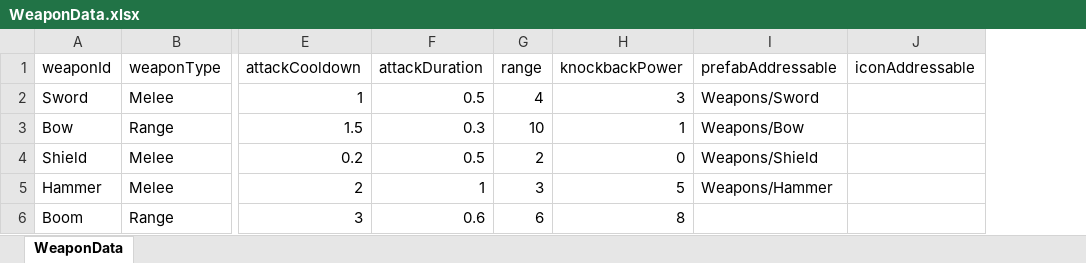
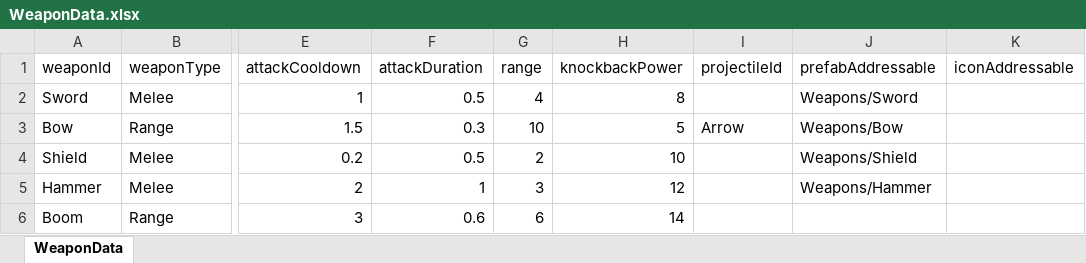
Before and after one commit to kjm0417/SHINZI_Games_InternshipTest, an Excel workbook: Assets/Editor/ExcelData/WeaponData.xlsx, sheet WeaponData, drawn as a sheet; only a part is shown, gaps mark what is left out; values as stored, in another font and other column widths than the file's, no borders; the diff names each change by its address in the sheet, - before the commit and + after, or states it on an @@ line.

```diff
--- a/Assets/Editor/ExcelData/WeaponData.xlsx (sheet WeaponData)
+++ b/Assets/Editor/ExcelData/WeaponData.xlsx (sheet WeaponData)
+column I (projectileId), row 3: Arrow
-H2 (knockbackPower): 3
+H2 (knockbackPower): 8
-H3 (knockbackPower): 1
+H3 (knockbackPower): 5
-H4 (knockbackPower): 0
+H4 (knockbackPower): 10
-H5 (knockbackPower): 5
+H5 (knockbackPower): 12
-H6 (knockbackPower): 8
+H6 (knockbackPower): 14
```
Also changed, not shown: 43 other files.
